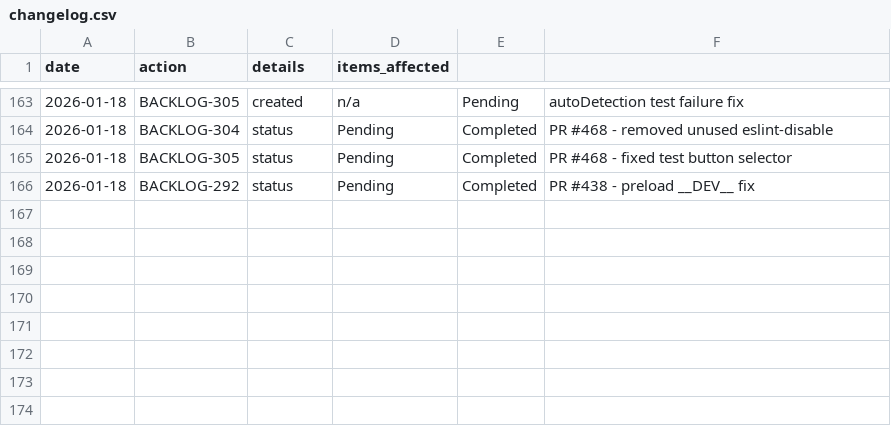
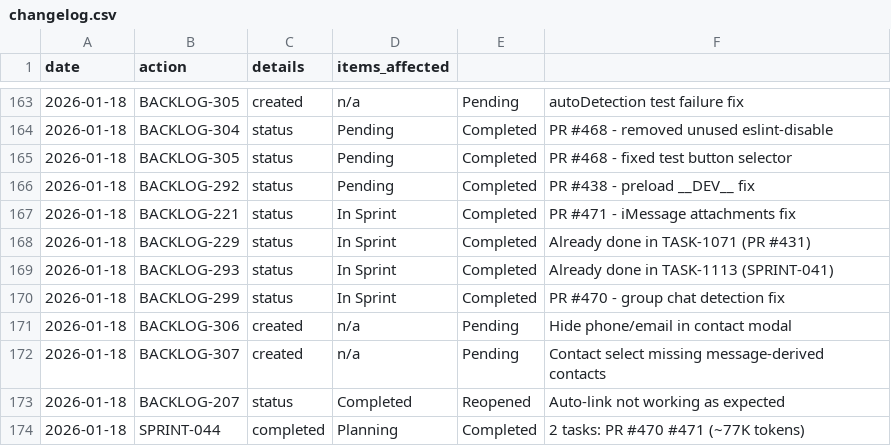
Before and after one commit to 5hdaniel/Mad, a CSV file: .claude/plans/backlog/data/changelog.csv, drawn as a sheet; only a part is shown, gaps mark what is left out; the diff names each change by its address in the sheet, - before the commit and + after, or states it on an @@ line.

```diff
--- a/.claude/plans/backlog/data/changelog.csv
+++ b/.claude/plans/backlog/data/changelog.csv
+row 167: 2026-01-18 | BACKLOG-221 | status | In Sprint | Completed | PR #471 - iMessage attachments fix
+row 168: 2026-01-18 | BACKLOG-229 | status | In Sprint | Completed | Already done in TASK-1071 (PR #431)
+row 169: 2026-01-18 | BACKLOG-293 | status | In Sprint | Completed | Already done in TASK-1113 (SPRINT-041)
+row 170: 2026-01-18 | BACKLOG-299 | status | In Sprint | Completed | PR #470 - group chat detection fix
+row 171: 2026-01-18 | BACKLOG-306 | created | n/a | Pending | Hide phone/email in contact modal
+row 172: 2026-01-18 | BACKLOG-307 | created | n/a | Pending | Contact select missing message-derived contacts
+row 173: 2026-01-18 | BACKLOG-207 | status | Completed | Reopened | Auto-link not working as expected
+row 174: 2026-01-18 | SPRINT-044 | completed | Planning | Completed | 2 tasks: PR #470 #471 (~77K tokens)
```
